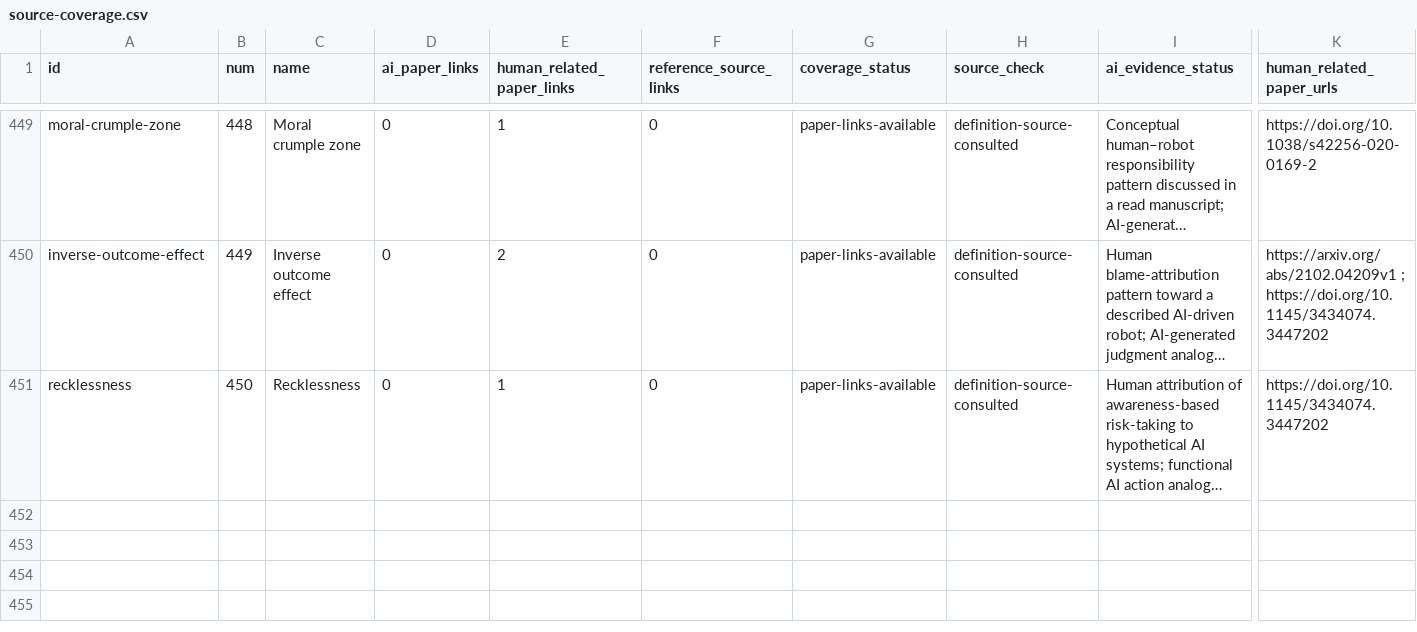
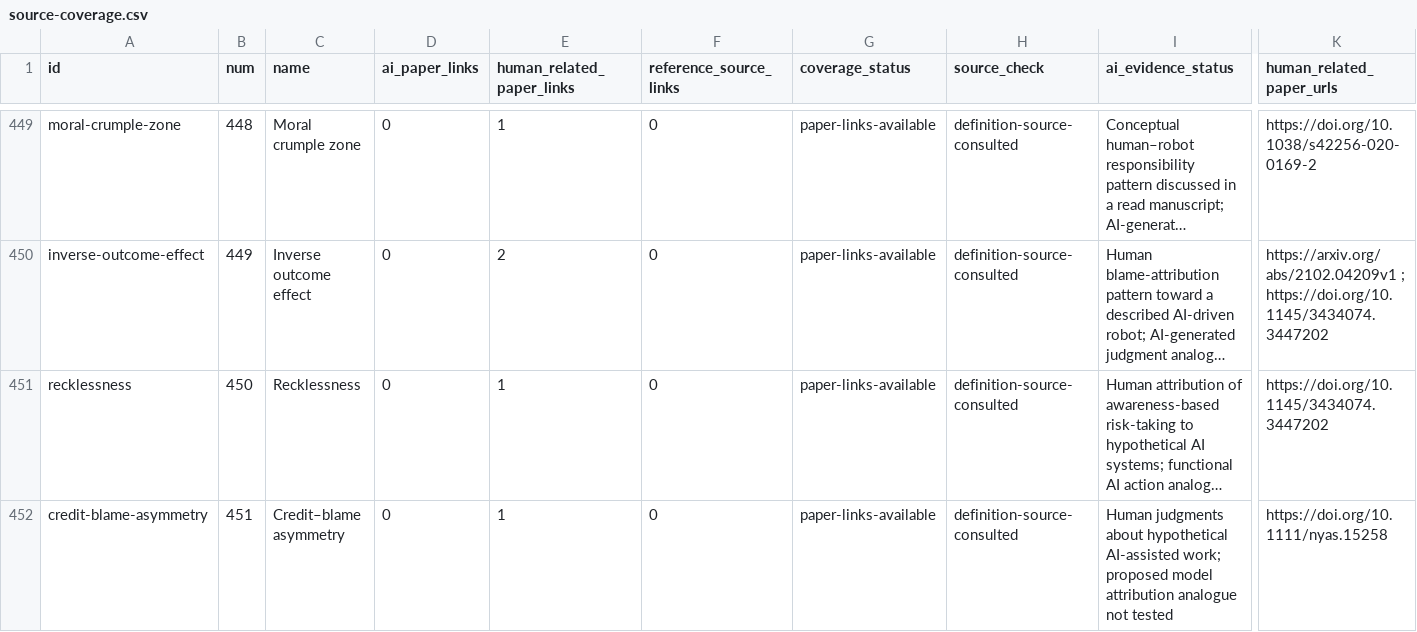
Before and after one commit to danlex/ethicalhive, a CSV file: docs/source-coverage.csv, drawn as a sheet; only a part is shown, gaps mark what is left out; long unchanged cells end in …; rows hold the shown columns only; the diff names each change by its address in the sheet, - before the commit and + after, or states it on an @@ line.

Commit message:
PDF 0025: add credit-blame asymmetry with country and measurement limits

```diff
--- a/docs/source-coverage.csv
+++ b/docs/source-coverage.csv
+row 452: credit-blame-asymmetry | 451 | Credit–blame asymmetry | 0 | 1 | 0 | paper-links-available | definition-source-consulted | Human judgments about hypothetical AI-assisted work; proposed model attribution analogue not tested | https://doi.org/10.1111/nyas.15258
```
Also changed, not shown: 14 other files.
